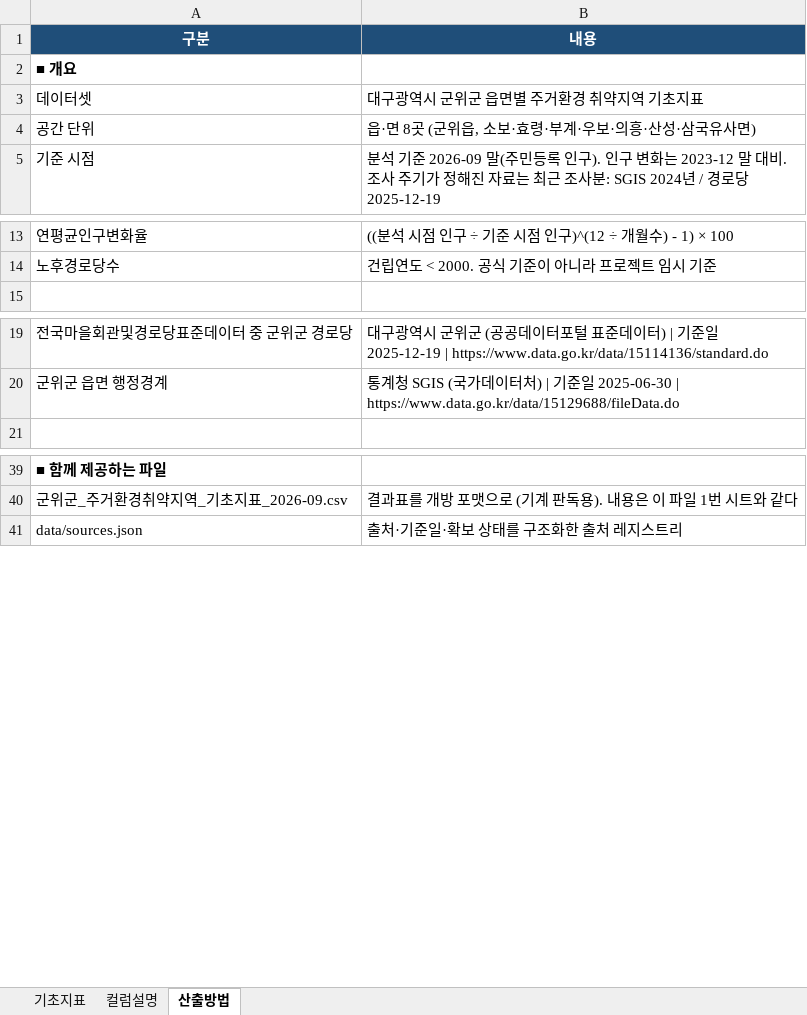
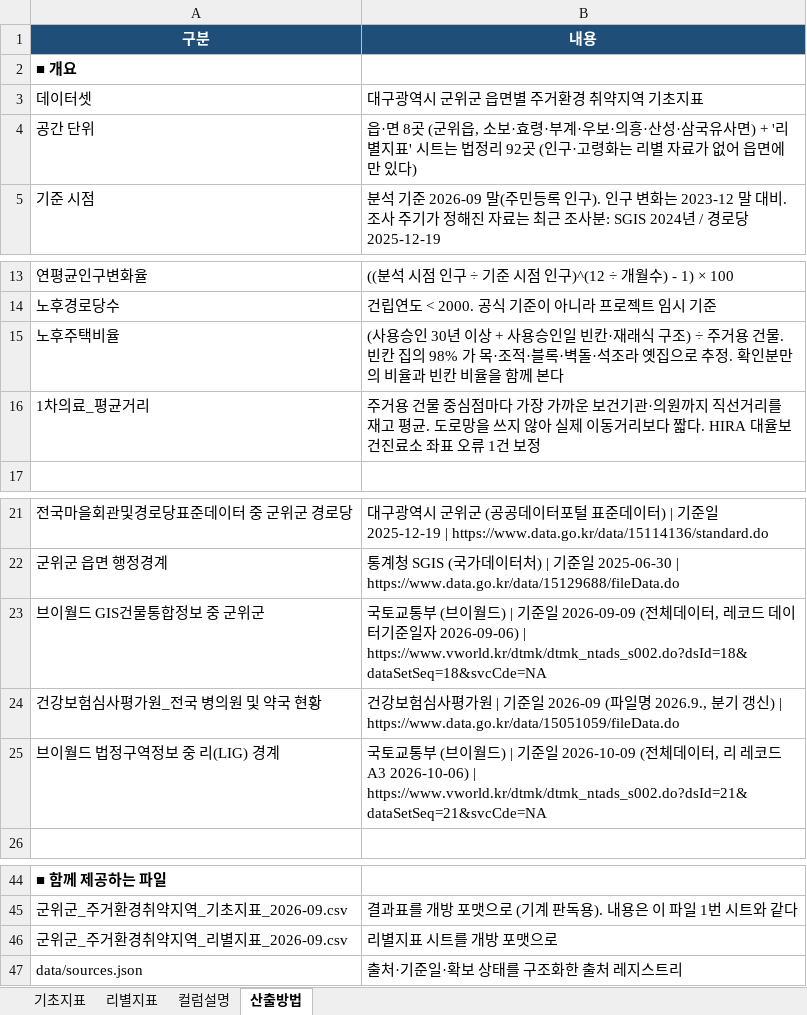
Before and after one commit to nahcub/gunwi-housing, an Excel workbook: outputs/군위군_주거환경취약지역_기초지표_2026-09.xlsx, sheet 산출방법, drawn as a sheet; only a part is shown, gaps mark what is left out; values as stored, in another font and other column widths than the file's, no borders; the diff names each change by its address in the sheet, - before the commit and + after, or states it on an @@ line.

```diff
--- a/outputs/군위군_주거환경취약지역_기초지표_2026-09.xlsx (sheet 산출방법)
+++ b/outputs/군위군_주거환경취약지역_기초지표_2026-09.xlsx (sheet 산출방법)
+sheet tab: 리별지표
-B4 (내용): …유사면)
+B4 (내용): …유사면) + '리별지표' 시트는 법정리 92곳 (인구·고령화는 리별 자료가 없어 읍면에만 있다)
+row 15: 노후주택비율 | (사용승인 30년 이상 + 사용승인일 빈칸·재래식 구조) ÷ 주거용 건물. 빈칸 집의 98% 가 목·조적·블록·벽돌·석조라 옛집으로 추정. 확인분만의 비율과 빈칸 비율을 함께 본다
+row 16: 1차의료_평균거리 | 주거용 건물 중심점마다 가장 가까운 보건기관·의원까지 직선거리를 재고 평균. 도로망을 쓰지 않아 실제 이동거리보다 짧다. HIRA 대율보건진료소 좌표 오류 1건 보정
+row 23: 브이월드 GIS건물통합정보 중 군위군 | 국토교통부 (브이월드) | 기준일 2026-09-09 (전체데이터, 레코드 데이터기준일자 2026-09-06) | https://www.vworld.kr/dtmk/dtmk_ntads_s002.do?dsId=18&dataSetSeq=18&svcCde=NA
+row 24: 건강보험심사평가원_전국 병의원 및 약국 현황 | 건강보험심사평가원 | 기준일 2026-09 (파일명 2026.9., 분기 갱신) | https://www.data.go.kr/data/15051059/fileData.do
+row 25: 브이월드 법정구역정보 중 리(LIG) 경계 | 국토교통부 (브이월드) | 기준일 2026-10-09 (전체데이터, 리 레코드 A3 2026-10-06) | https://www.vworld.kr/dtmk/dtmk_ntads_s002.do?dsId=21&dataSetSeq=21&svcCde=NA
+row 46: 군위군_주거환경취약지역_리별지표_2026-09.csv | 리별지표 시트를 개방 포맷으로
```
Also changed, not shown: sheet 컬럼설명, sheet 기초지표, 12 other files.
